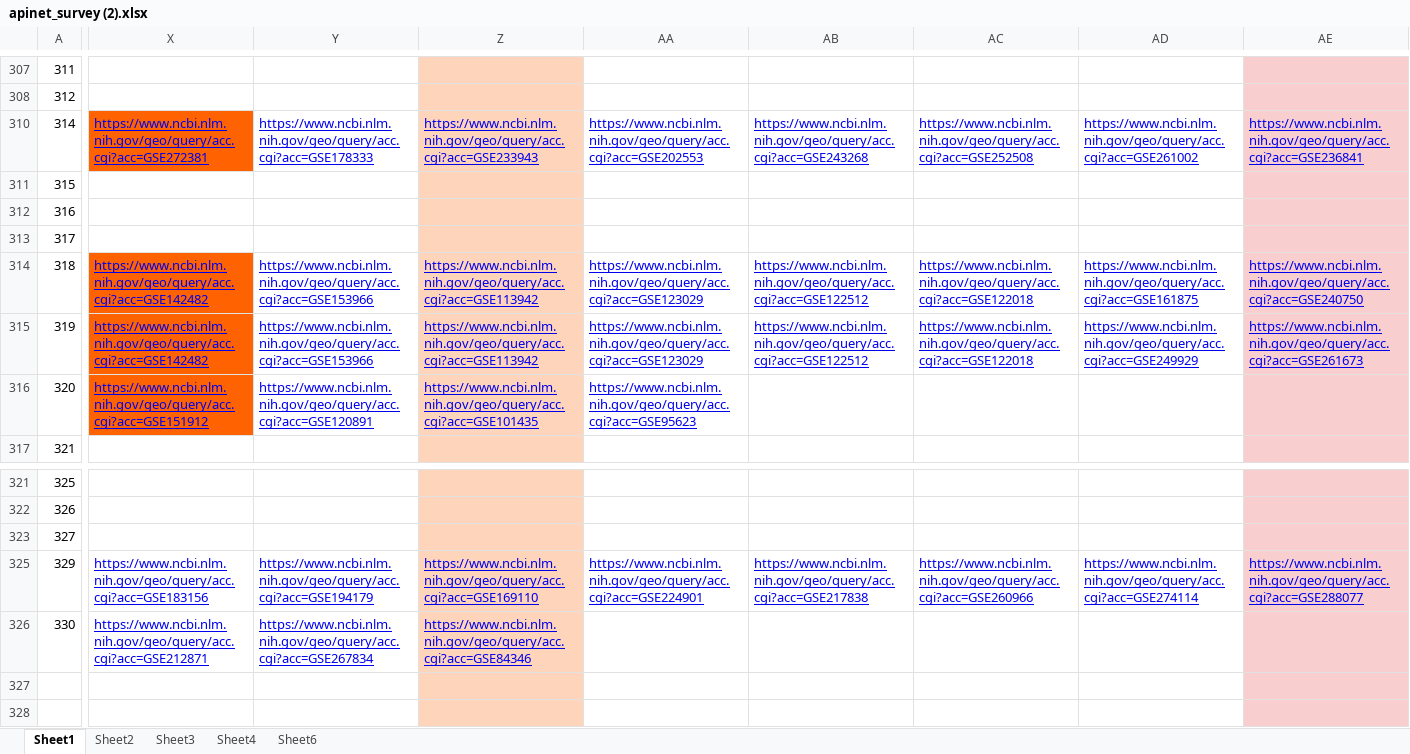
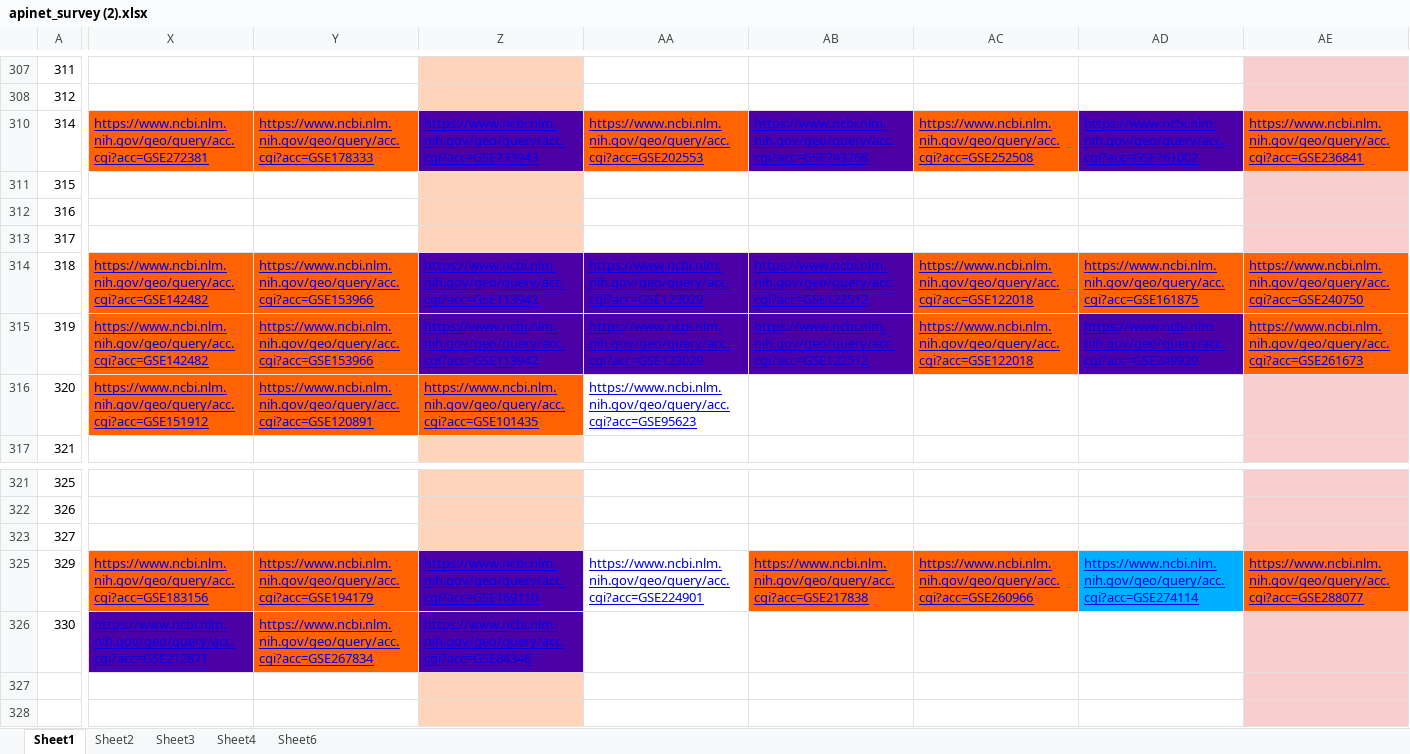
Before and after one commit to c-plus-plus-young/rna-work, an Excel workbook: info/apinet_survey (2).xlsx, sheet Sheet1, drawn as a sheet; only a part is shown, gaps mark what is left out; values as stored, in another font and other column widths than the file's, no borders; charts and pictures not drawn; the diff covers the shown part only; the diff names each change by its address in the sheet, - before the commit and + after, or states it on an @@ line.

```diff
--- a/info/apinet_survey (2).xlsx (sheet Sheet1)
+++ b/info/apinet_survey (2).xlsx (sheet Sheet1)
-Y310 fill: none
+Y310 fill: #FF6200
-Z310 fill: #FED4BB
+Z310 fill: #4B01A6
-AA310 fill: none
+AA310 fill: #FF6200
-AB310 fill: none
+AB310 fill: #4B01A6
-AC310 fill: none
+AC310 fill: #FF6200
-AD310 fill: none
+AD310 fill: #4B01A6
-AE310 fill: #F8CFCE
+AE310 fill: #FF6200
-Y314:Y316 fill: none
+Y314:Y316 fill: #FF6200
-Z314:Z315 fill: #FED4BB
+Z314:Z315 fill: #4B01A6
-AA314:AB315 fill: none
+AA314:AB315 fill: #4B01A6
-AC314:AD314 fill: none
+AC314:AD314 fill: #FF6200
-AE314:AE315 fill: #F8CFCE
+AE314:AE315 fill: #FF6200
-AC315 fill: none
+AC315 fill: #FF6200
-AD315 fill: none
+AD315 fill: #4B01A6
-Z316 fill: #FED4BB
+Z316 fill: #FF6200
-X325:Y325 fill: none
+X325:Y325 fill: #FF6200
-Z325:Z326 fill: #FED4BB
+Z325:Z326 fill: #4B01A6
-AB325:AC325 fill: none
+AB325:AC325 fill: #FF6200
-AD325 fill: none
+AD325 fill: #00AFFF
-AE325 fill: #F8CFCE
+AE325 fill: #FF6200
-X326 fill: none
+X326 fill: #4B01A6
-Y326 fill: none
+Y326 fill: #FF6200
```
Also changed, not shown: cell formats elsewhere in this sheet, 3 other files.
